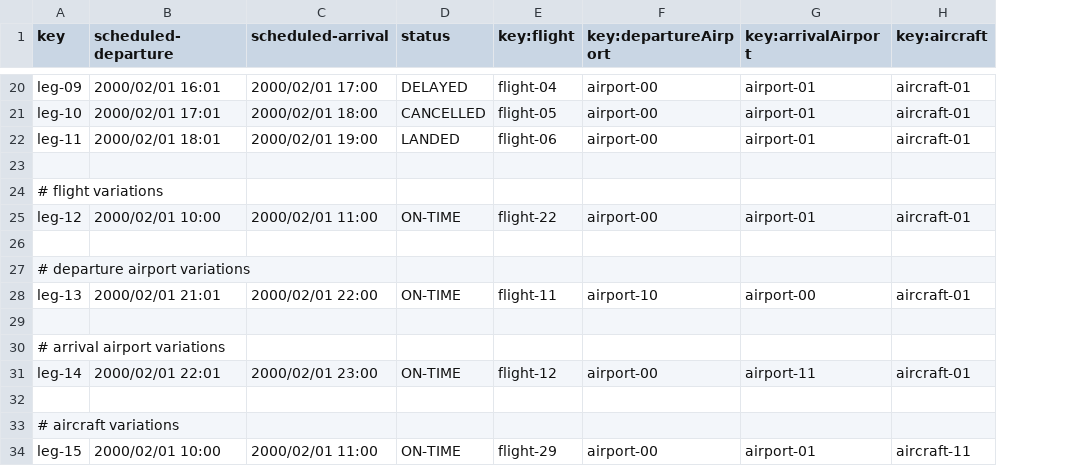
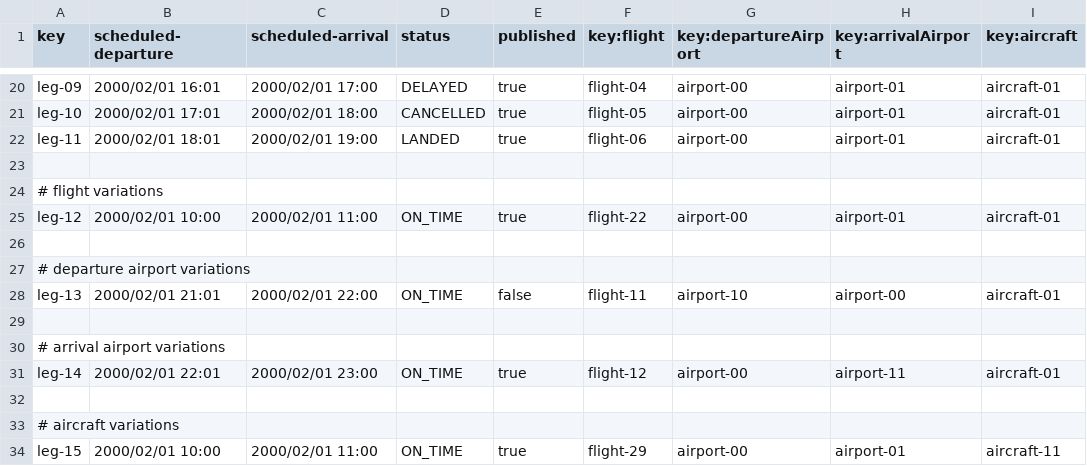
Before and after one commit to adolfoborrego/Acme-ANS, a CSV file: src/main/resources/WEB-INF/data/sample/leg.csv, drawn as a sheet; only a part is shown, gaps mark what is left out; the diff covers the shown part only; the diff names each change by its address in the sheet, - before the commit and + after, or states it on an @@ line.

```diff
--- a/src/main/resources/WEB-INF/data/sample/leg.csv
+++ b/src/main/resources/WEB-INF/data/sample/leg.csv
+column E (published), rows 20-34: true | true | true |  |  | true |  |  | false |  |  | true |  |  | true
-D25 (status): ON-TIME
+D25 (status): ON_TIME
-D28 (status): ON-TIME
+D28 (status): ON_TIME
-D31 (status): ON-TIME
+D31 (status): ON_TIME
-D34 (status): ON-TIME
+D34 (status): ON_TIME
```
Also changed, not shown: 9 edited cells elsewhere in this file, 13 other files.
